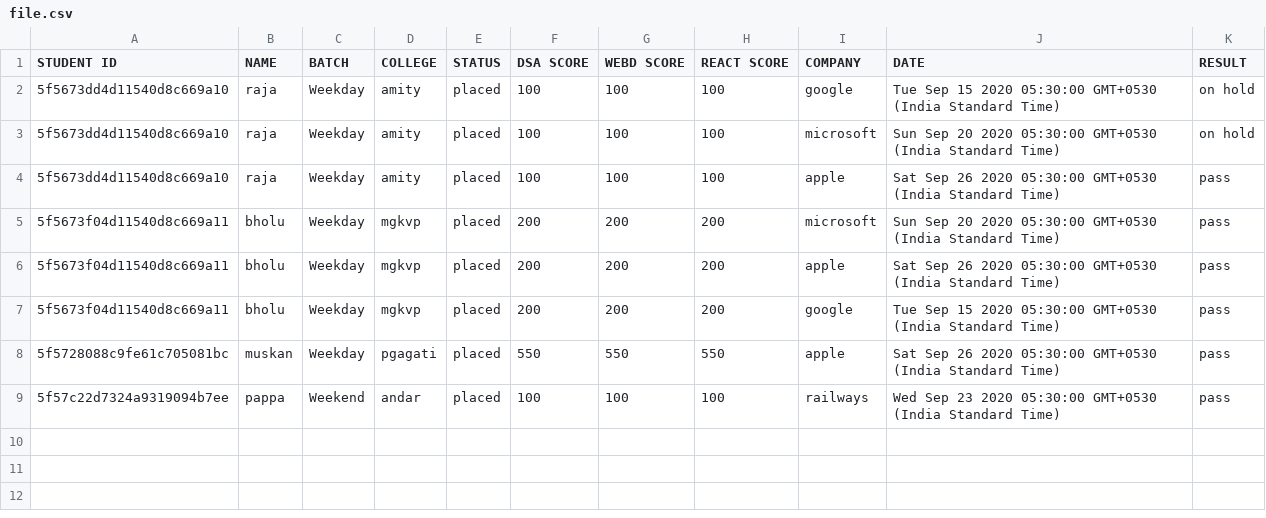
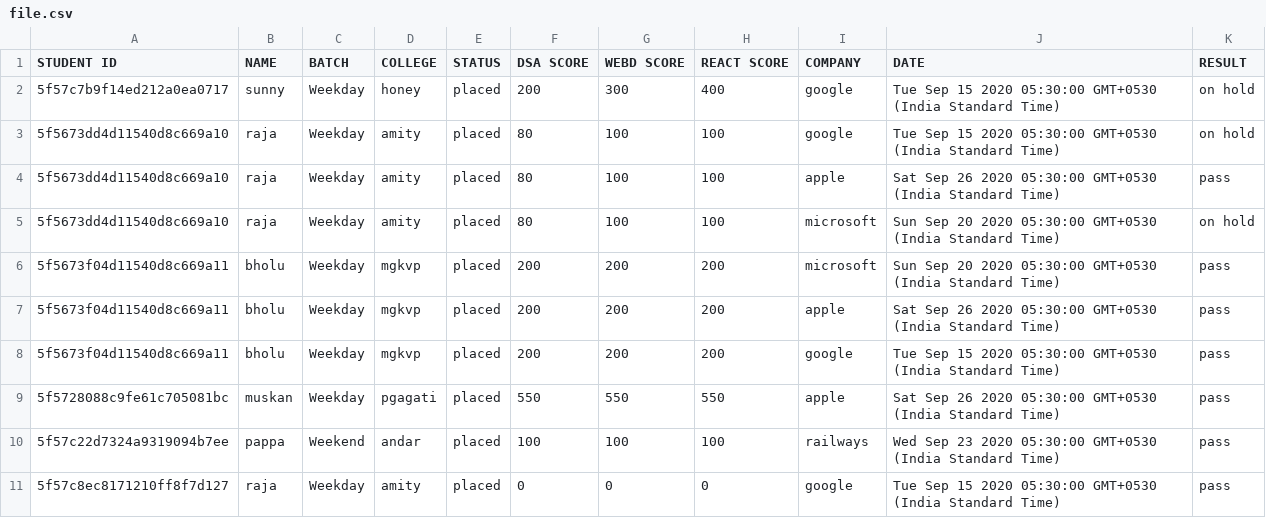
Before and after one commit to rockingatgithub/singhzlab, a CSV file: uploads/users/csv/file.csv, drawn as a sheet.

```diff
--- a/uploads/users/csv/file.csv
+++ b/uploads/users/csv/file.csv
@@ -1,5 +1,6 @@
 STUDENT ID,NAME,BATCH,COLLEGE,STATUS,DSA SCORE,WEBD SCORE,REACT SCORE,COMPANY,DATE,RESULT
-5f5673dd4d11540d8c669a10,raja,Weekday,amity,placed,100,100,100,google,Tue Sep 15 2020 05:30:00 GMT+0530 (India Standard Time),on hold
-5f5673dd4d11540d8c669a10,raja,Weekday,amity,placed,100,100,100,microsoft,Sun Sep 20 2020 05:30:00 GMT+0530 (India Standard Time),on hold
-5f5673dd4d11540d8c669a10,raja,Weekday,amity,placed,100,100,100,apple,Sat Sep 26 2020 05:30:00 GMT+0530 (India Standard Time),pass
+5f57c7b9f14ed212a0ea0717,sunny,Weekday,honey,placed,200,300,400,google,Tue Sep 15 2020 05:30:00 GMT+0530 (India Standard Time),on hold
+5f5673dd4d11540d8c669a10,raja,Weekday,amity,placed,80,100,100,google,Tue Sep 15 2020 05:30:00 GMT+0530 (India Standard Time),on hold
+5f5673dd4d11540d8c669a10,raja,Weekday,amity,placed,80,100,100,apple,Sat Sep 26 2020 05:30:00 GMT+0530 (India Standard Time),pass
+5f5673dd4d11540d8c669a10,raja,Weekday,amity,placed,80,100,100,microsoft,Sun Sep 20 2020 05:30:00 GMT+0530 (India Standard Time),on hold
 5f5673f04d11540d8c669a11,bholu,Weekday,mgkvp,placed,200,200,200,microsoft,Sun Sep 20 2020 05:30:00 GMT+0530 (India Standard Time),pass
@@ -9 +10,2 @@ STUDENT ID,NAME,BATCH,COLLEGE,STATUS,DSA SCORE,WEBD SCORE,REACT SCORE,COMPANY,DA
 5f57c22d7324a9319094b7ee,pappa,Weekend,andar,placed,100,100,100,railways,Wed Sep 23 2020 05:30:00 GMT+0530 (India Standard Time),pass
+5f57c8ec8171210ff8f7d127,raja,Weekday,amity,placed,0,0,0,google,Tue Sep 15 2020 05:30:00 GMT+0530 (India Standard Time),pass
```
Also changed, not shown: 30 other files.
